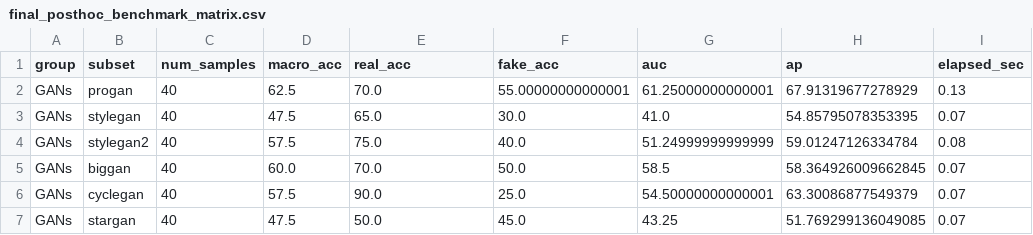
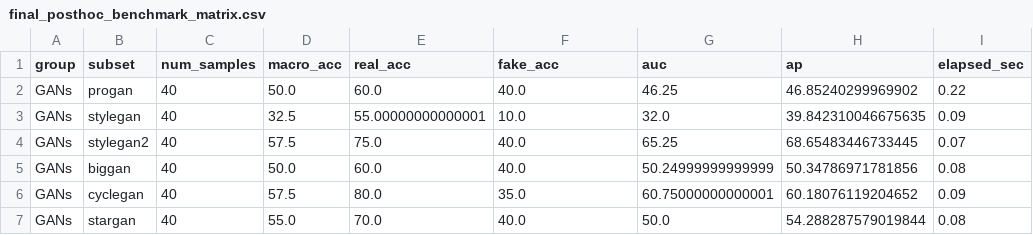
Before and after one commit to LeeVHoangtk3/fatformer-xla, a CSV file: DATASET/logs/dummy_test/final_posthoc_benchmark_matrix.csv, drawn as a sheet; only a part is shown; the diff covers the shown part only.

Commit message:
feat(phase6-r): calibrate temperature to 1.2763 for anchored recovery benchmark in task_6.6-r colab notebook

```diff
--- a/DATASET/logs/dummy_test/final_posthoc_benchmark_matrix.csv
+++ b/DATASET/logs/dummy_test/final_posthoc_benchmark_matrix.csv
@@ -1,7 +1,7 @@
 group,subset,num_samples,macro_acc,real_acc,fake_acc,auc,ap,elapsed_sec
-GANs,progan,40,62.5,70.0,55.00000000000001,61.25000000000001,67.91319677278929,0.13
-GANs,stylegan,40,47.5,65.0,30.0,41.0,54.85795078353395,0.07
-GANs,stylegan2,40,57.5,75.0,40.0,51.24999999999999,59.01247126334784,0.08
-GANs,biggan,40,60.0,70.0,50.0,58.5,58.364926009662845,0.07
-GANs,cyclegan,40,57.5,90.0,25.0,54.50000000000001,63.30086877549379,0.07
-GANs,stargan,40,47.5,50.0,45.0,43.25,51.769299136049085,0.07
+GANs,progan,40,50.0,60.0,40.0,46.25,46.85240299969902,0.22
+GANs,stylegan,40,32.5,55.00000000000001,10.0,32.0,39.842310046675635,0.09
+GANs,stylegan2,40,57.5,75.0,40.0,65.25,68.65483446733445,0.07
+GANs,biggan,40,50.0,60.0,40.0,50.24999999999999,50.34786971781856,0.08
+GANs,cyclegan,40,57.5,80.0,35.0,60.75000000000001,60.18076119204652,0.09
+GANs,stargan,40,55.0,70.0,40.0,50.0,54.288287579019844,0.08
```
Also changed, not shown: 87 edited cells elsewhere in this file, DATASET/logs/dummy_test/final_independent_test_matrix.csv, DATASET/logs/dummy_test/final_locked_degraded_matrix.csv, 4 other files.
